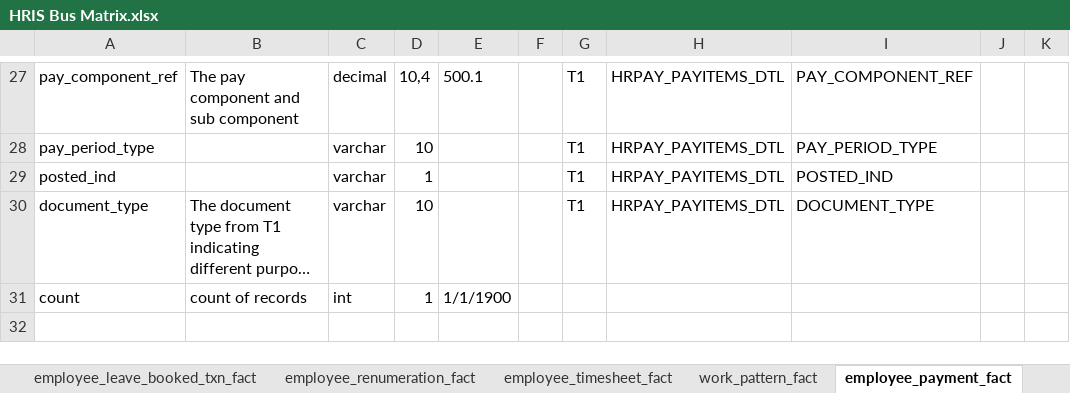
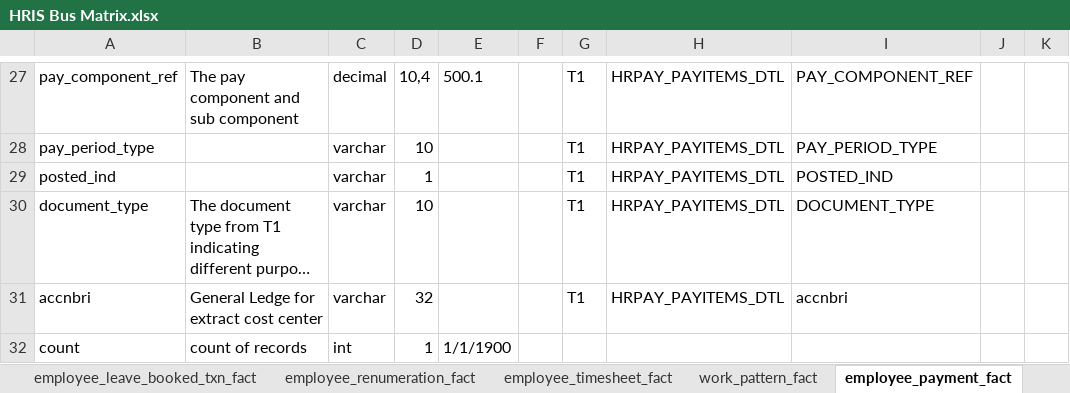
Before and after one commit to anglicaresa/ReportingWarehouse, an Excel workbook: Matrix_Bus/HRIS Bus Matrix.xlsx, sheet employee_payment_fact, drawn as a sheet; only a part is shown, gaps mark what is left out; long unchanged cells end in …; values as stored, in another font and other column widths than the file's, no borders; table styles not drawn; the diff names each change by its address in the sheet, - before the commit and + after, or states it on an @@ line.

Commit message:
Add accnbri to employee_payment_fact table in Bus Matrix.

```diff
--- a/Matrix_Bus/HRIS Bus Matrix.xlsx (sheet employee_payment_fact)
+++ b/Matrix_Bus/HRIS Bus Matrix.xlsx (sheet employee_payment_fact)
+row 31: accnbri | General Ledge for extract cost center | varchar | 32 |  |  | T1 | HRPAY_PAYITEMS_DTL | accnbri
```
